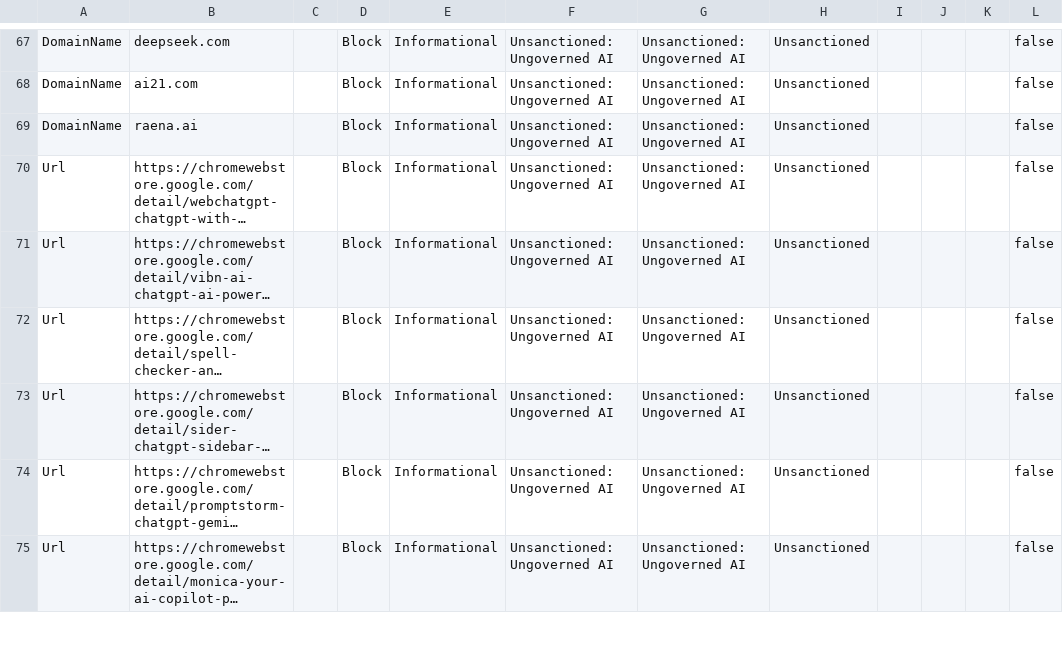
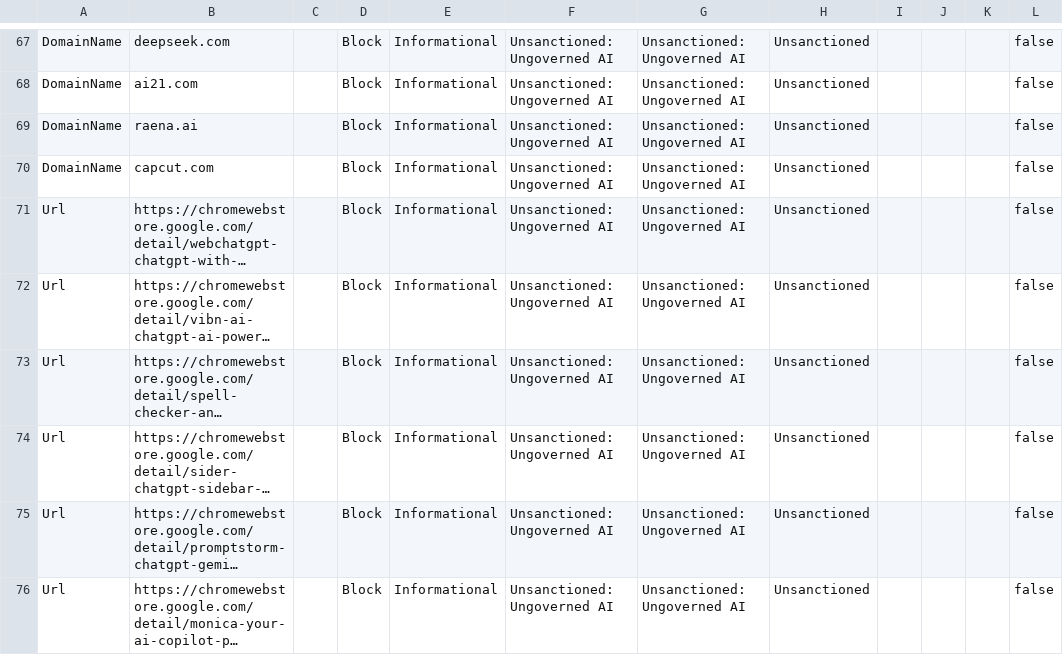
Before and after one commit to jkerai1/SoftwareCertificates, a CSV file: Bulk-IOC-CSVs/PotentiallyUngovernedAITools.csv, drawn as a sheet; only a part is shown, gaps mark what is left out; long unchanged cells end in …; the diff names each change by its address in the sheet, - before the commit and + after, or states it on an @@ line.

Commit message:
Update PotentiallyUngovernedAITools.csv

```diff
--- a/Bulk-IOC-CSVs/PotentiallyUngovernedAITools.csv
+++ b/Bulk-IOC-CSVs/PotentiallyUngovernedAITools.csv
+row 70: DomainName | capcut.com |  | Block | Informational | Unsanctioned: Ungoverned AI | Unsanctioned: Ungoverned AI | Unsanctioned |  |  |  | false
```
